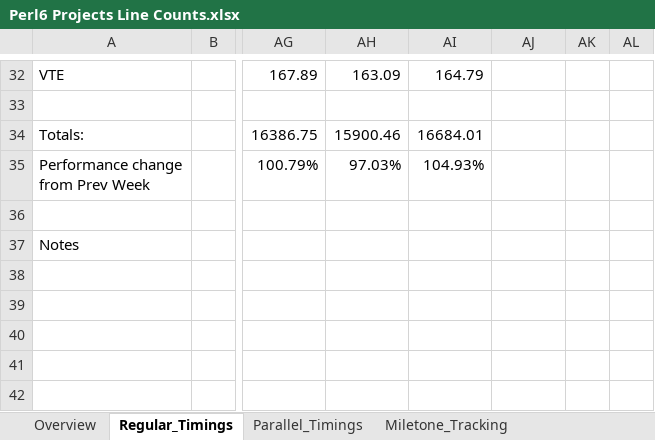
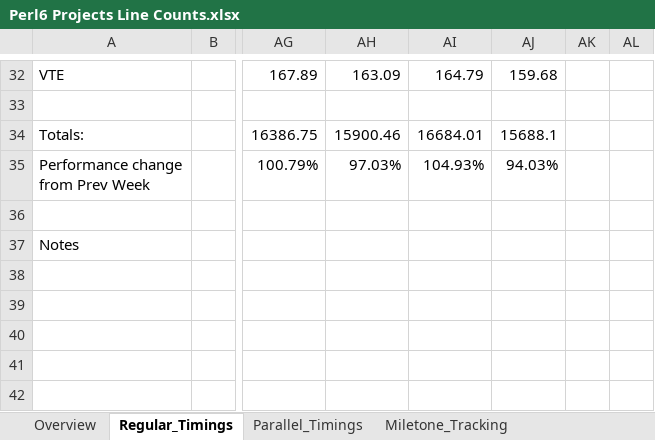
Before and after one commit to Xliff/p6-GLib, an Excel workbook: doc/Perl6 Projects Line Counts.xlsx, sheet Regular_Timings, drawn as a sheet; only a part is shown, gaps mark what is left out; values as stored, in another font and other column widths than the file's, no borders; the diff covers the shown part only; the diff names each change by its address in the sheet, - before the commit and + after, or states it on an @@ line.

```diff
--- a/doc/Perl6 Projects Line Counts.xlsx (sheet Regular_Timings)
+++ b/doc/Perl6 Projects Line Counts.xlsx (sheet Regular_Timings)
-AJ32: (empty)
+AJ32: 159.68
-AJ34: (empty)
+AJ34: 15688.1
-AJ35: (empty)
+AJ35: 94.03%
```
Also changed, not shown: 28 added rows, 28 removed rows and 30 edited cells elsewhere in this sheet, sheet Overview, sheet Parallel_Timings, charts or pictures, 1 other file.
